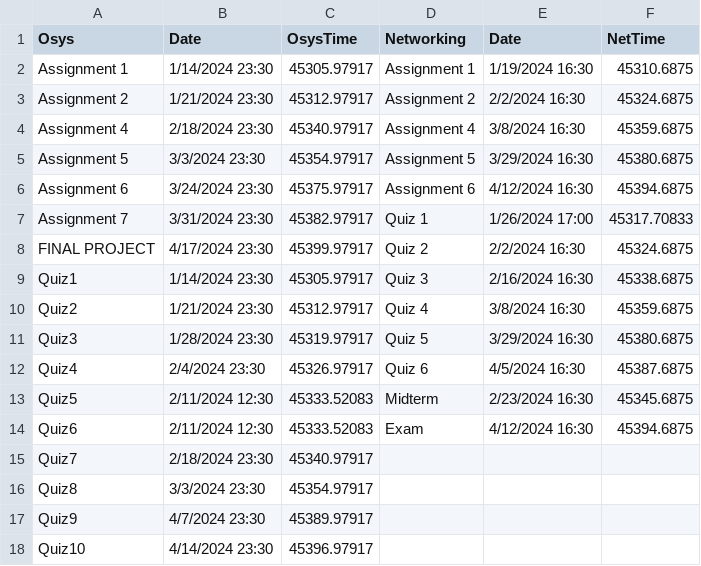
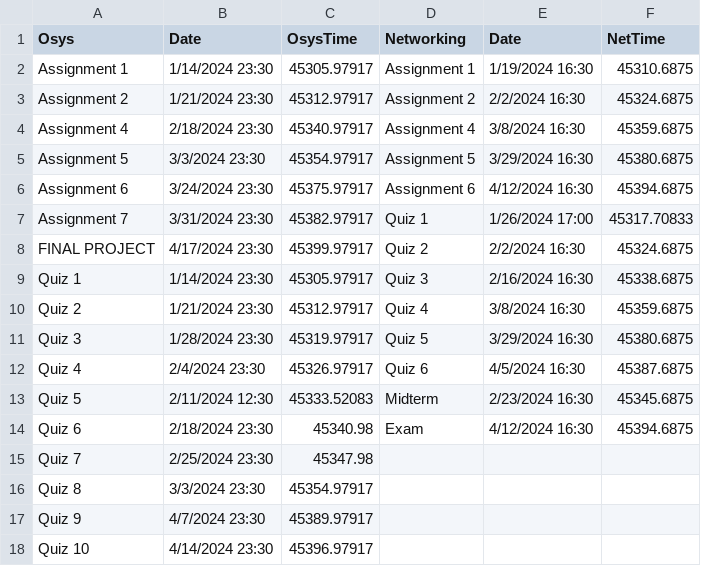
Before and after one commit to JamieWatton32/DueDates, a CSV file: DueDates.csv, drawn as a sheet; removed rows and columns are numbered as before the commit, all else as after; the diff names each change by its address in the sheet, - before the commit and + after, or states it on an @@ line.

```diff
--- a/DueDates.csv
+++ b/DueDates.csv
-A9 (Osys): Quiz1
+A9 (Osys): Quiz 1
-A10 (Osys): Quiz2
+A10 (Osys): Quiz 2
-A11 (Osys): Quiz3
+A11 (Osys): Quiz 3
-A12 (Osys): Quiz4
+A12 (Osys): Quiz 4
-A13 (Osys): Quiz5
+A13 (Osys): Quiz 5
-A14 (Osys): Quiz6
+A14 (Osys): Quiz 6
-B14 (Date): 2/11/2024 12:30
+B14 (Date): 2/18/2024 23:30
-C14 (OsysTime): 45333.52083
+C14 (OsysTime): 45340.98
-row 15: Quiz7 | 2/18/2024 23:30 | 45340.97917
+row 15: Quiz 7 | 2/25/2024 23:30 | 45347.98
-A16 (Osys): Quiz8
+A16 (Osys): Quiz 8
-A17 (Osys): Quiz9
+A17 (Osys): Quiz 9
-A18 (Osys): Quiz10
+A18 (Osys): Quiz 10
```
Also changed, not shown: 4 other files.
